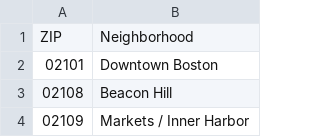
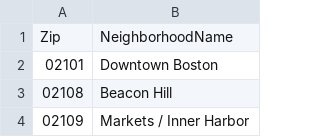
Before and after one commit to bgowaski/HubLyfe, a CSV file: data/ZipCodes.csv, drawn as a sheet; only a part is shown; removed rows and columns are numbered as before the commit, all else as after; the diff names each change by its address in the sheet, - before the commit and + after, or states it on an @@ line.

```diff
--- a/data/ZipCodes.csv
+++ b/data/ZipCodes.csv
-row 1: ZIP | Neighborhood
+row 1: Zip | NeighborhoodName
```
Also changed, not shown: data/Neighborhoods.csv, data/Restaurants.csv, 1 other file.
